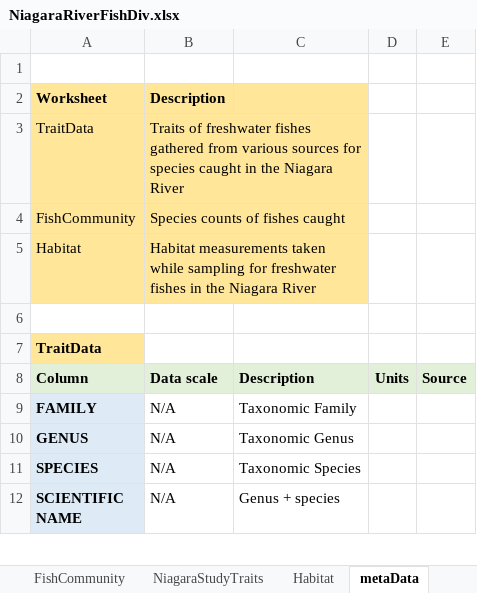
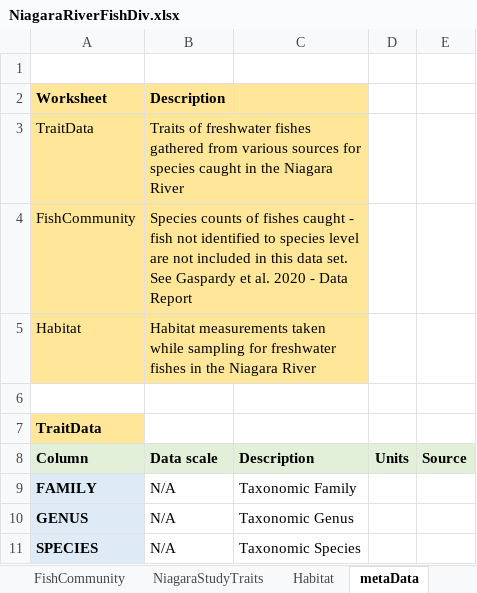
Before and after one commit to KarlLamothe/NiagaraRiver, an Excel workbook: NiagaraRiverFishDiv.xlsx, sheet metaData, drawn as a sheet; only a part is shown; the shorter side is filled out with more unchanged rows; values as stored, in another font and other column widths than the file's, no borders; the diff names each change by its address in the sheet, - before the commit and + after, or states it on an @@ line.

Commit message:
Clarifying species data in metadata

```diff
--- a/NiagaraRiverFishDiv.xlsx (sheet metaData)
+++ b/NiagaraRiverFishDiv.xlsx (sheet metaData)
-B4: …fishes caught
+B4: …fishes caught - fish not identified to species level are not included in this data set. See Gaspardy et al. 2020 - Data Report
```
